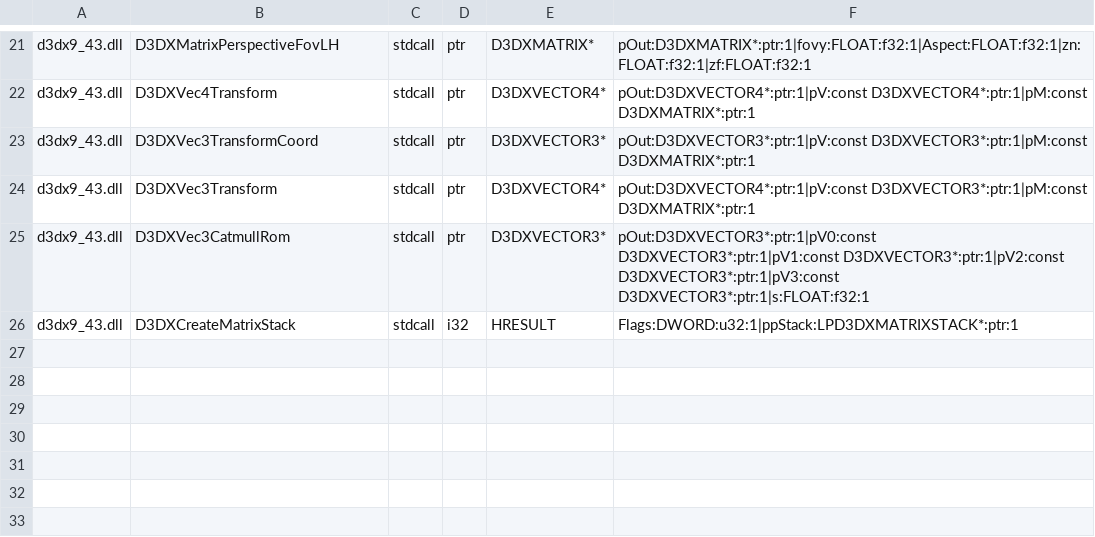
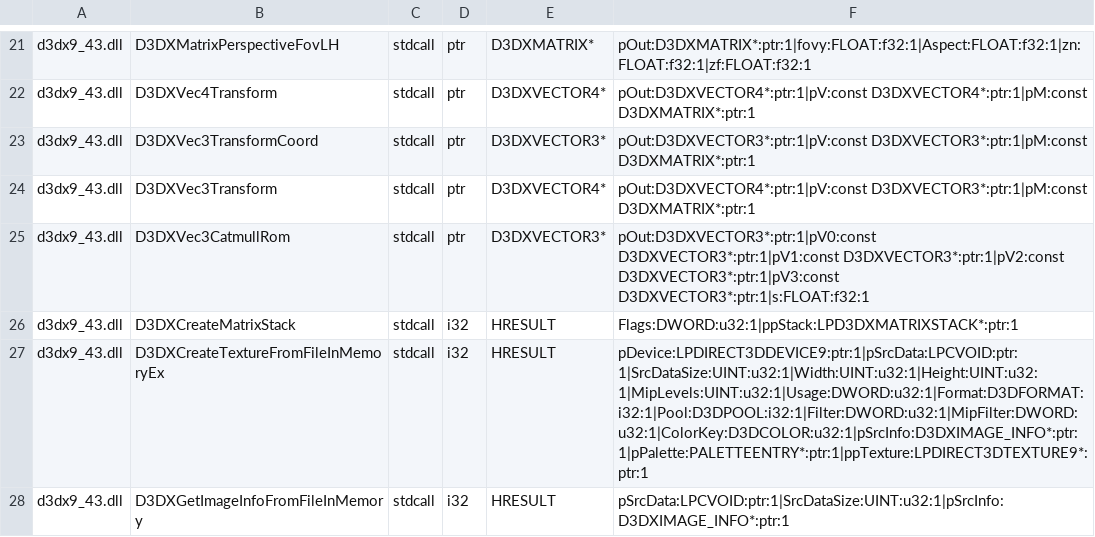
Before and after one commit to hitode-project/hitode, a TSV file: data/abi/sdk-input.tsv, drawn as a sheet; only a part is shown, gaps mark what is left out; the diff names each change by its address in the sheet, - before the commit and + after, or states it on an @@ line.

Commit message:
Project image-info and extended memory texture loading contracts

```diff
--- a/data/abi/sdk-input.tsv
+++ b/data/abi/sdk-input.tsv
+row 27: d3dx9_43.dll | D3DXCreateTextureFromFileInMemoryEx | stdcall | i32 | HRESULT | pDevice:LPDIRECT3DDEVICE9:ptr:1|pSrcData:LPCVOID:ptr:1|SrcDataSize:UINT:u32:1|Width:UINT:u32:1|Height:UINT:u32:1|MipLevels:UINT:u32:1|Usage:DWORD:u32:1|Format:D3DFORMAT:i32:1|Pool:D3DPOOL:i32:1|Filter:DWORD:u32:1|MipFilter:DWORD:u32:1|ColorKey:D3DCOLOR:u32:1|pSrcInfo:D3DXIMAGE_INFO*:ptr:1|pPalette:PALETTEENTRY*:ptr:1|ppTexture:LPDIRECT3DTEXTURE9*:ptr:1
+row 28: d3dx9_43.dll | D3DXGetImageInfoFromFileInMemory | stdcall | i32 | HRESULT | pSrcData:LPCVOID:ptr:1|SrcDataSize:UINT:u32:1|pSrcInfo:D3DXIMAGE_INFO*:ptr:1
```
Also changed, not shown: 3 other files.
